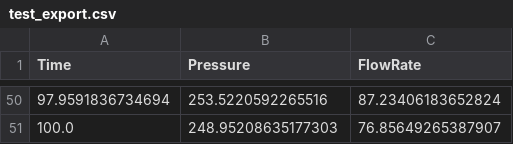
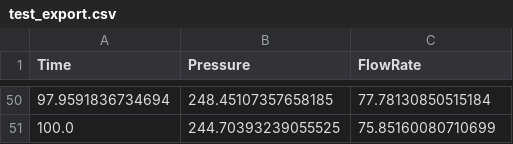
Before and after one commit to HydraFracTeam/HydraFracApp, a CSV file: test_export.csv, drawn as a sheet; only a part is shown, gaps mark what is left out; the diff covers the shown part only.

```diff
--- a/test_export.csv
+++ b/test_export.csv
@@ -50,2 +50,2 @@ Time,Pressure,FlowRate
-97.9591836734694,253.5220592265516,87.23406183652824
-100.0,248.95208635177303,76.85649265387907
+97.9591836734694,248.45107357658185,77.78130850515184
+100.0,244.70393239055525,75.85160080710699
```
Also changed, not shown: 96 edited cells elsewhere in this file, 10 other files.
